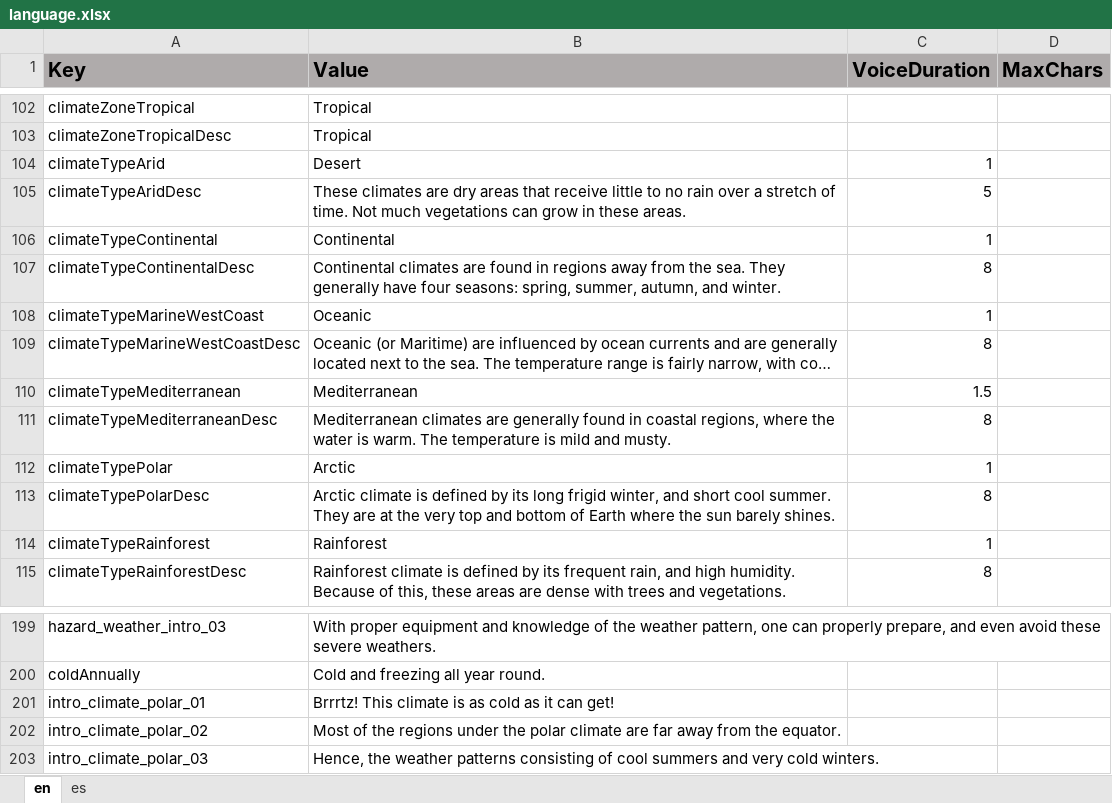
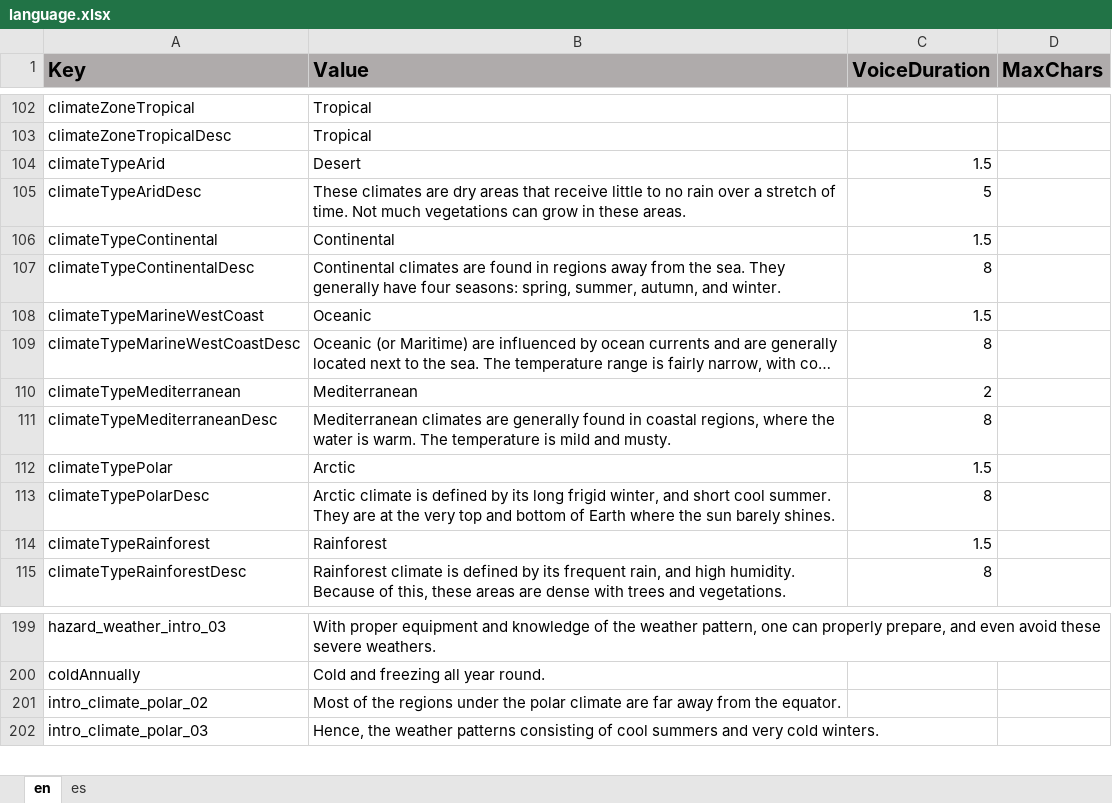
Before and after one commit to ddionisio/LL_ESS2D2, an Excel workbook: Language/language.xlsx, sheet en, drawn as a sheet; only a part is shown, gaps mark what is left out; long unchanged cells end in …; values as stored, in another font and other column widths than the file's, no borders; the diff names each change by its address in the sheet, - before the commit and + after, or states it on an @@ line.

Commit message:
shorten all cycle duration to 50 sec., more tweaks to levels, adjusted gardener AI, some language tweak

```diff
--- a/Language/language.xlsx (sheet en)
+++ b/Language/language.xlsx (sheet en)
-C104 (VoiceDuration): 1
+C104 (VoiceDuration): 1.5
-C106 (VoiceDuration): 1
+C106 (VoiceDuration): 1.5
-C108 (VoiceDuration): 1
+C108 (VoiceDuration): 1.5
-C110 (VoiceDuration): 1.5
+C110 (VoiceDuration): 2
-C112 (VoiceDuration): 1
+C112 (VoiceDuration): 1.5
-C114 (VoiceDuration): 1
+C114 (VoiceDuration): 1.5
-row 201: intro_climate_polar_01 | Brrrtz! This climate is as cold as it can get!
```
Also changed, not shown: sheet es, 22 other files.
